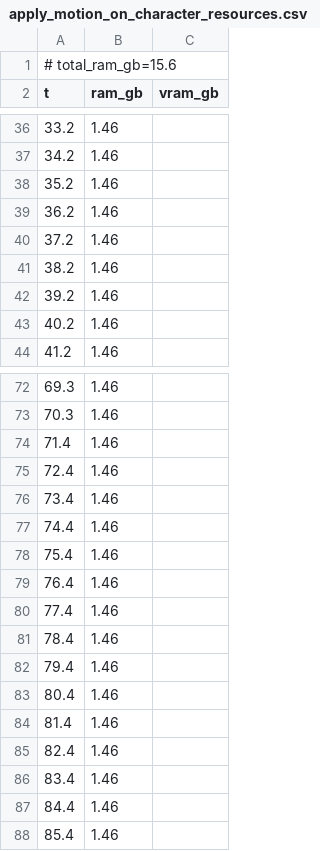
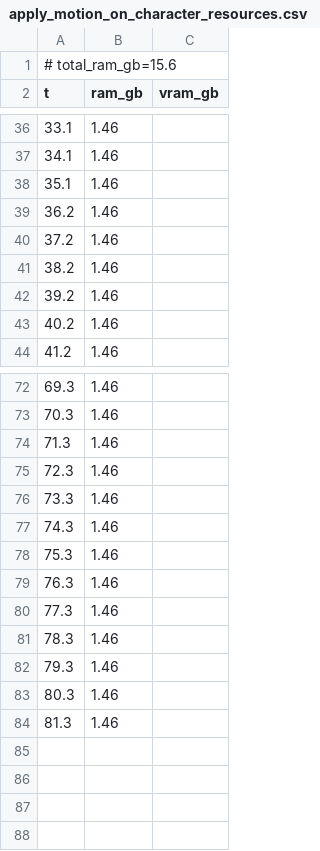
Before and after one commit to PozzettiAndrea/ComfyUI-MotionCapture, a CSV file: dev/linux-cpu/logs/apply_motion_on_character_resources.csv, drawn as a sheet; only a part is shown, gaps mark what is left out; the diff covers the shown part only.

```diff
--- a/dev/linux-cpu/logs/apply_motion_on_character_resources.csv
+++ b/dev/linux-cpu/logs/apply_motion_on_character_resources.csv
@@ -36,4 +36,4 @@ t,ram_gb,vram_gb
-33.2,1.46,
-34.2,1.46,
-35.2,1.46,
+33.1,1.46,
+34.1,1.46,
+35.1,1.46,
 36.2,1.46,
@@ -73,16 +73,12 @@ t,ram_gb,vram_gb
 70.3,1.46,
-71.4,1.46,
-72.4,1.46,
-73.4,1.46,
-74.4,1.46,
-75.4,1.46,
-76.4,1.46,
-77.4,1.46,
-78.4,1.46,
-79.4,1.46,
-80.4,1.46,
-81.4,1.46,
-82.4,1.46,
-83.4,1.46,
-84.4,1.46,
-85.4,1.46,
+71.3,1.46,
+72.3,1.46,
+73.3,1.46,
+74.3,1.46,
+75.3,1.46,
+76.3,1.46,
+77.3,1.46,
+78.3,1.46,
+79.3,1.46,
+80.3,1.46,
+81.3,1.46,
```
Also changed, not shown: 1 added row, 1 removed row and 37 edited cells elsewhere in this file, dev/linux-cpu/logs/load_camera_traj_resources.csv, 29 other files.
